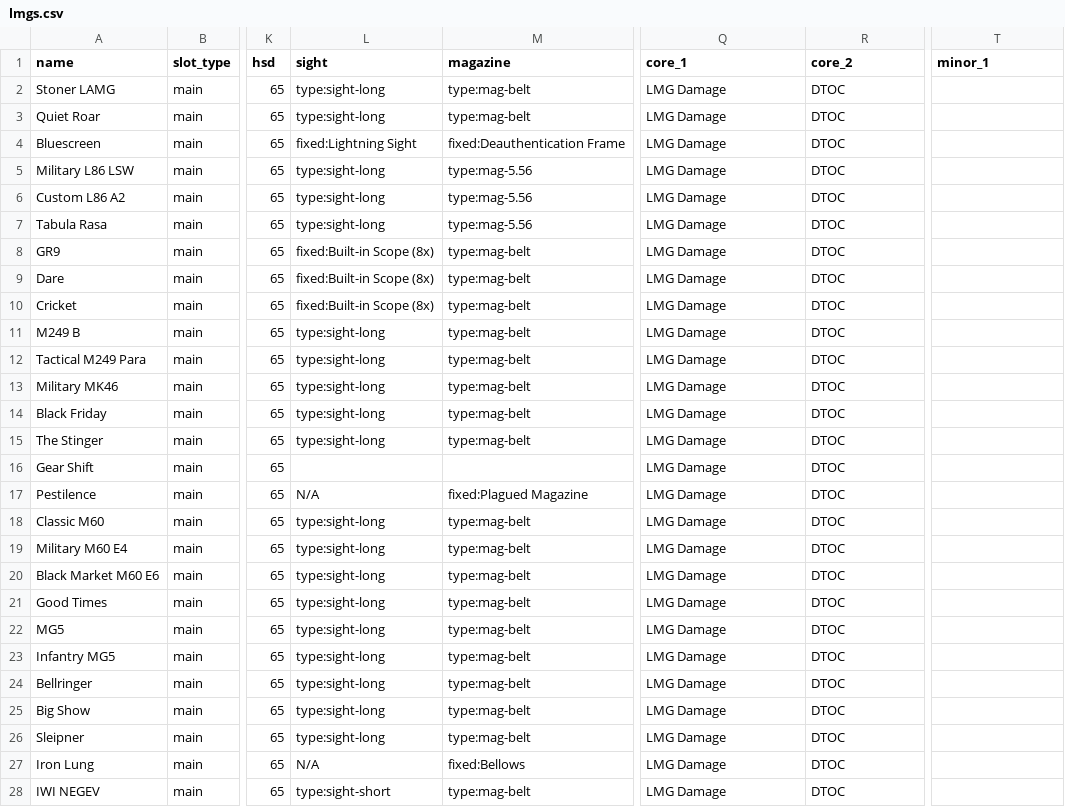
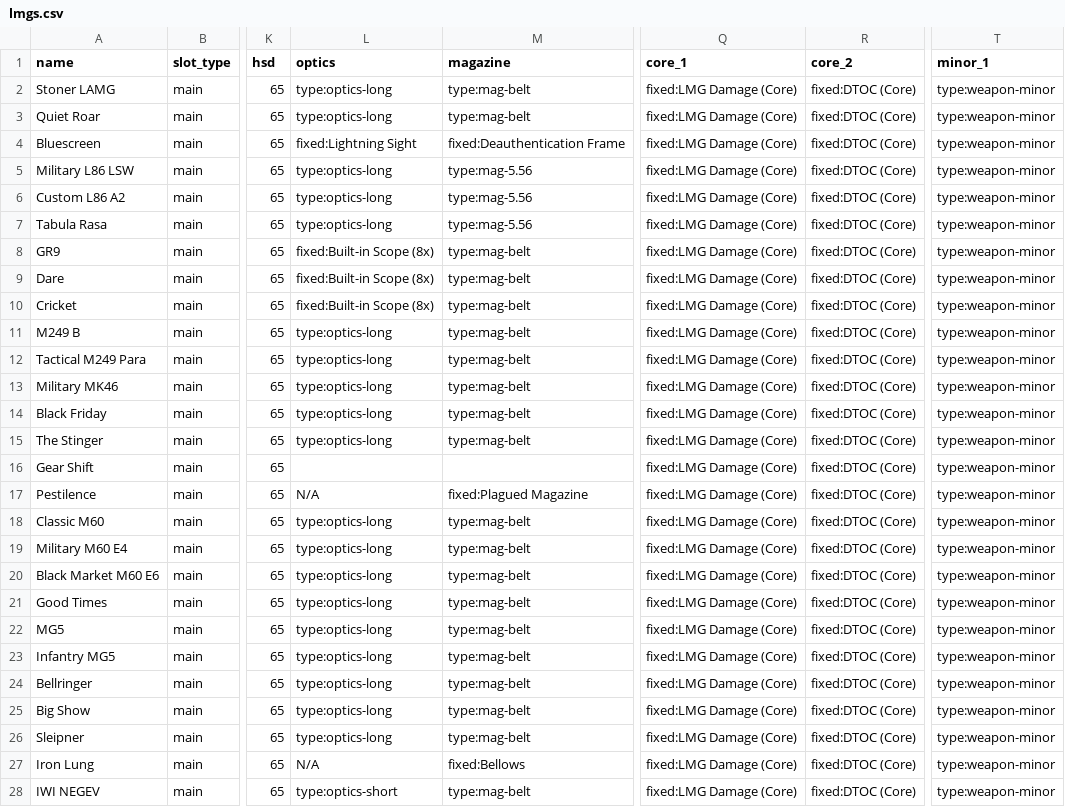
Before and after one commit to div2hub/data, a CSV file: lmgs.csv, drawn as a sheet; only a part is shown, gaps mark what is left out; the diff covers the shown part only; the diff names each change by its address in the sheet, - before the commit and + after, or states it on an @@ line.

```diff
--- a/lmgs.csv
+++ b/lmgs.csv
-L1: sight
+L1: optics
-L2:L3 (optics): type:sight-long
+L2:L3 (optics): type:optics-long
-Q2:Q28 (core_1): LMG Damage
+Q2:Q28 (core_1): fixed:LMG Damage (Core)
-R2:R28 (core_2): DTOC
+R2:R28 (core_2): fixed:DTOC (Core)
-T2:T28 (minor_1): (empty)
+T2:T28 (minor_1): type:weapon-minor
-L5:L7 (optics): type:sight-long
+L5:L7 (optics): type:optics-long
-L11:L15 (optics): type:sight-long
+L11:L15 (optics): type:optics-long
-L18:L26 (optics): type:sight-long
+L18:L26 (optics): type:optics-long
-L28 (optics): type:sight-short
+L28 (optics): type:optics-short
```
Also changed, not shown: 33 edited cells elsewhere in this file, assault_rifles.csv, mmrs.csv, 13 other files.
